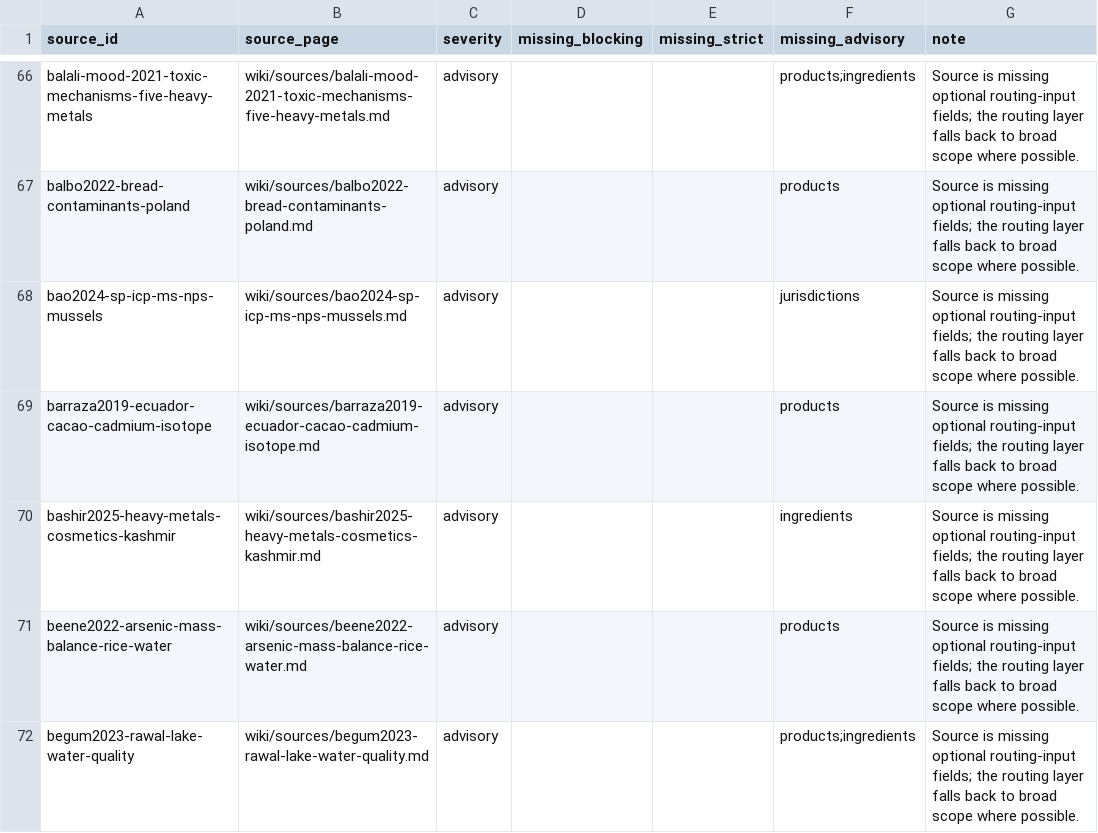
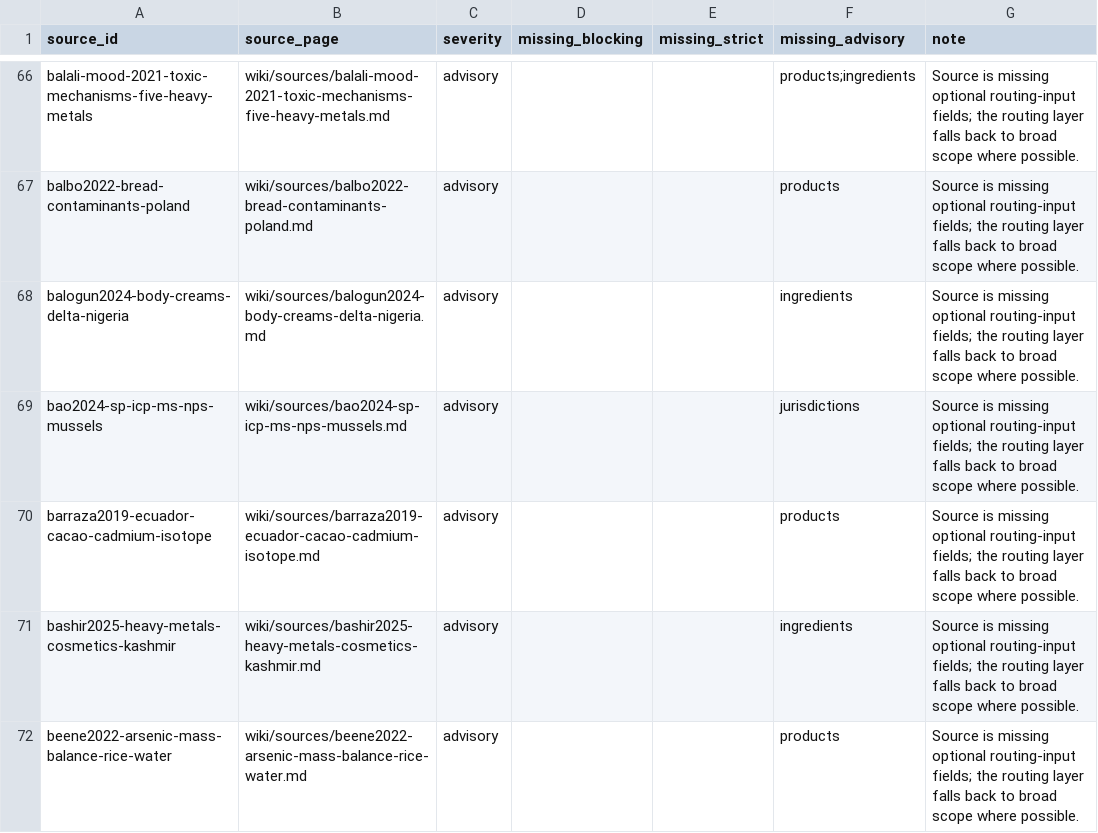
Before and after one commit to paleofoundation/heavymetalindex, a CSV file: data/evidence/routing_malformed.csv, drawn as a sheet; only a part is shown, gaps mark what is left out; the shorter side is filled out with more unchanged rows.

```diff
--- a/data/evidence/routing_malformed.csv
+++ b/data/evidence/routing_malformed.csv
@@ -67,2 +67,3 @@ balali-mood-2021-toxic-mechanisms-five-heavy-metals,wiki/sources/balali-mood-202
 balbo2022-bread-contaminants-poland,wiki/sources/balbo2022-bread-contaminants-poland.md,advisory,,,products,Source is missing optional routing-input fields; the routing layer falls back to broad scope where possible.
+balogun2024-body-creams-delta-nigeria,wiki/sources/balogun2024-body-creams-delta-nigeria.md,advisory,,,ingredients,Source is missing optional routing-input fields; the routing layer falls back to broad scope where possible.
 bao2024-sp-icp-ms-nps-mussels,wiki/sources/bao2024-sp-icp-ms-nps-mussels.md,advisory,,,jurisdictions,Source is missing optional routing-input fields; the routing layer falls back to broad scope where possible.
```
Also changed, not shown: data/evidence/product_source_routing_audit.csv, 1 other file.
